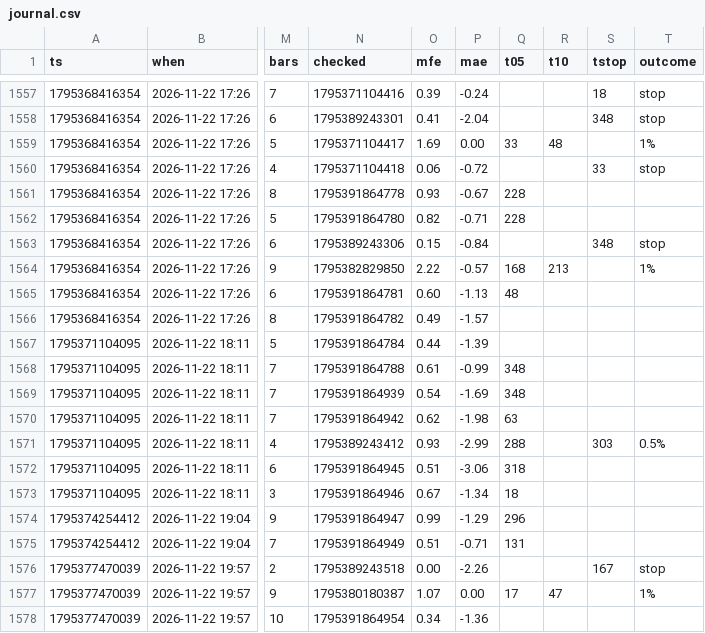
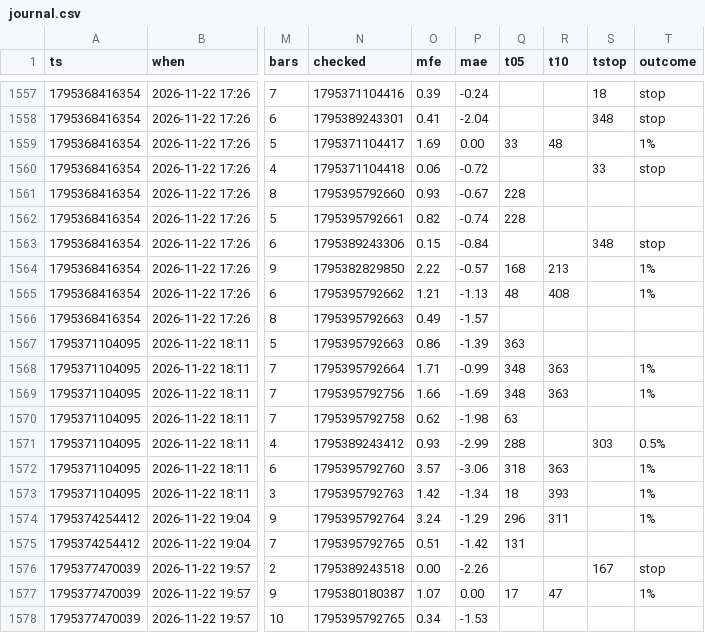
Before and after one commit to b3abderrahmane-lgtm/wissam, a CSV file: journal.csv, drawn as a sheet; only a part is shown, gaps mark what is left out; the diff covers the shown part only; the diff names each change by its address in the sheet, - before the commit and + after, or states it on an @@ line.

```diff
--- a/journal.csv
+++ b/journal.csv
-N1561 (checked): 1795391864778
+N1561 (checked): 1795395792660
-N1562 (checked): 1795391864780
+N1562 (checked): 1795395792661
-P1562 (mae): -0.71
+P1562 (mae): -0.74
-N1565 (checked): 1795391864781
+N1565 (checked): 1795395792662
-O1565 (mfe): 0.60
+O1565 (mfe): 1.21
-R1565 (t10): (empty)
+R1565 (t10): 408
-T1565 (outcome): (empty)
+T1565 (outcome): 1%
-N1566 (checked): 1795391864782
+N1566 (checked): 1795395792663
-N1567 (checked): 1795391864784
+N1567 (checked): 1795395792663
-O1567 (mfe): 0.44
+O1567 (mfe): 0.86
-Q1567 (t05): (empty)
+Q1567 (t05): 363
-N1568 (checked): 1795391864788
+N1568 (checked): 1795395792664
-O1568 (mfe): 0.61
+O1568 (mfe): 1.71
-R1568:R1569 (t10): (empty)
+R1568:R1569 (t10): 363
-T1568:T1569 (outcome): (empty)
+T1568:T1569 (outcome): 1%
-N1569 (checked): 1795391864939
+N1569 (checked): 1795395792756
-O1569 (mfe): 0.54
+O1569 (mfe): 1.66
-N1570 (checked): 1795391864942
+N1570 (checked): 1795395792758
-N1572 (checked): 1795391864945
+N1572 (checked): 1795395792760
-O1572 (mfe): 0.51
+O1572 (mfe): 3.57
-R1572 (t10): (empty)
+R1572 (t10): 363
-T1572:T1574 (outcome): (empty)
+T1572:T1574 (outcome): 1%
-N1573 (checked): 1795391864946
+N1573 (checked): 1795395792763
-O1573 (mfe): 0.67
+O1573 (mfe): 1.42
-R1573 (t10): (empty)
+R1573 (t10): 393
-N1574 (checked): 1795391864947
+N1574 (checked): 1795395792764
-O1574 (mfe): 0.99
+O1574 (mfe): 3.24
-R1574 (t10): (empty)
+R1574 (t10): 311
-N1575 (checked): 1795391864949
+N1575 (checked): 1795395792765
-P1575 (mae): -0.71
+P1575 (mae): -1.42
-N1578 (checked): 1795391864954
+N1578 (checked): 1795395792765
-P1578 (mae): -1.36
+P1578 (mae): -1.53
```
Also changed, not shown: 2 added rows and 67 edited cells elsewhere in this file.
